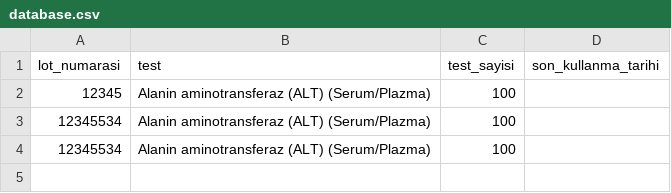
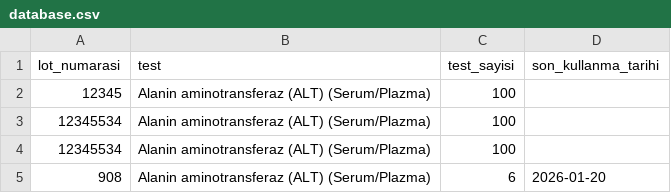
Before and after one commit to tako007/stok, a CSV file: data/database.csv, drawn as a sheet; the diff names each change by its address in the sheet, - before the commit and + after, or states it on an @@ line.

Commit message:
Yeni kit eklendi

```diff
--- a/data/database.csv
+++ b/data/database.csv
+row 5: 908 | Alanin aminotransferaz (ALT) (Serum/Plazma) | 6 | 2026-01-20
```
